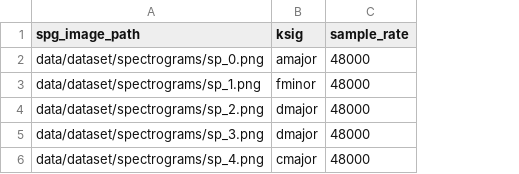
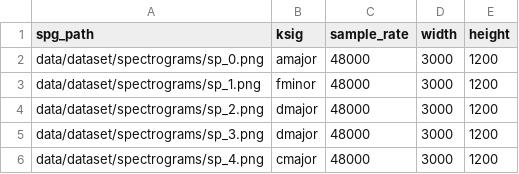
Before and after one commit to ElijahWood2003/musaic, a CSV file: data/dataset/music-data.csv, drawn as a sheet; the diff names each change by its address in the sheet, - before the commit and + after, or states it on an @@ line.

```diff
--- a/data/dataset/music-data.csv
+++ b/data/dataset/music-data.csv
+column D (width), rows 2-6: all 3000
+column E (height), rows 2-6: all 1200
-A1: spg_image_path
+A1: spg_path
```
Also changed, not shown: 2 other files.
